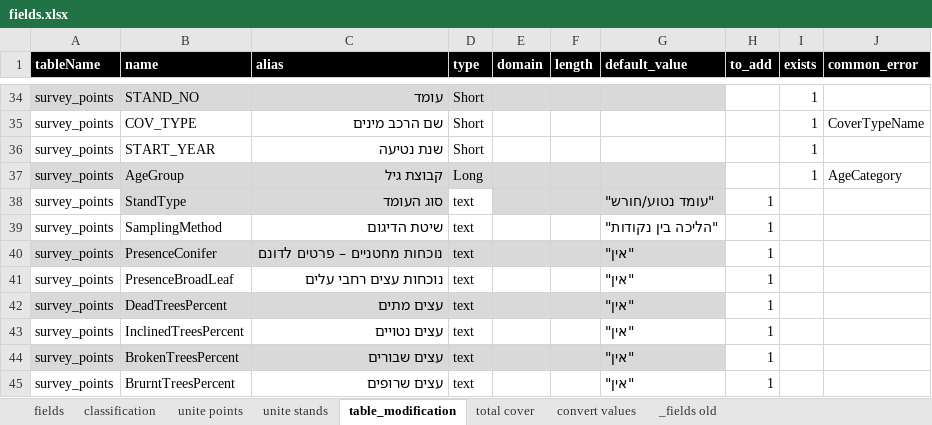
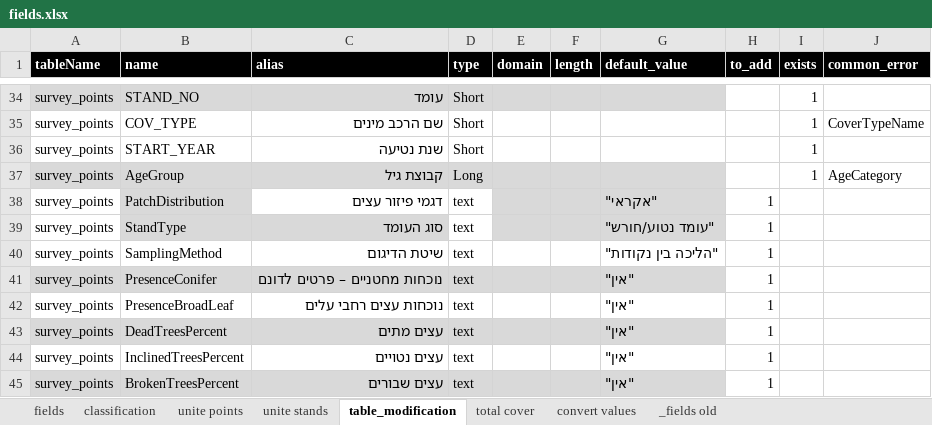
Before and after one commit to keren-harel/Deshe, an Excel workbook: DesheTools/configuration/fields.xlsx, sheet table_modification, drawn as a sheet; only a part is shown, gaps mark what is left out; the shorter side is filled out with more unchanged rows; values as stored, in another font and other column widths than the file's, no borders; the diff names each change by its address in the sheet, - before the commit and + after, or states it on an @@ line.

Commit message:
table_modification-PatchDistribution-default_value
PatchDistribution-default_value = "אקראי"

```diff
--- a/DesheTools/configuration/fields.xlsx (sheet table_modification)
+++ b/DesheTools/configuration/fields.xlsx (sheet table_modification)
+row 38: survey_points | PatchDistribution | דגמי פיזור עצים | text |  |  | "אקראי" | 1
```
